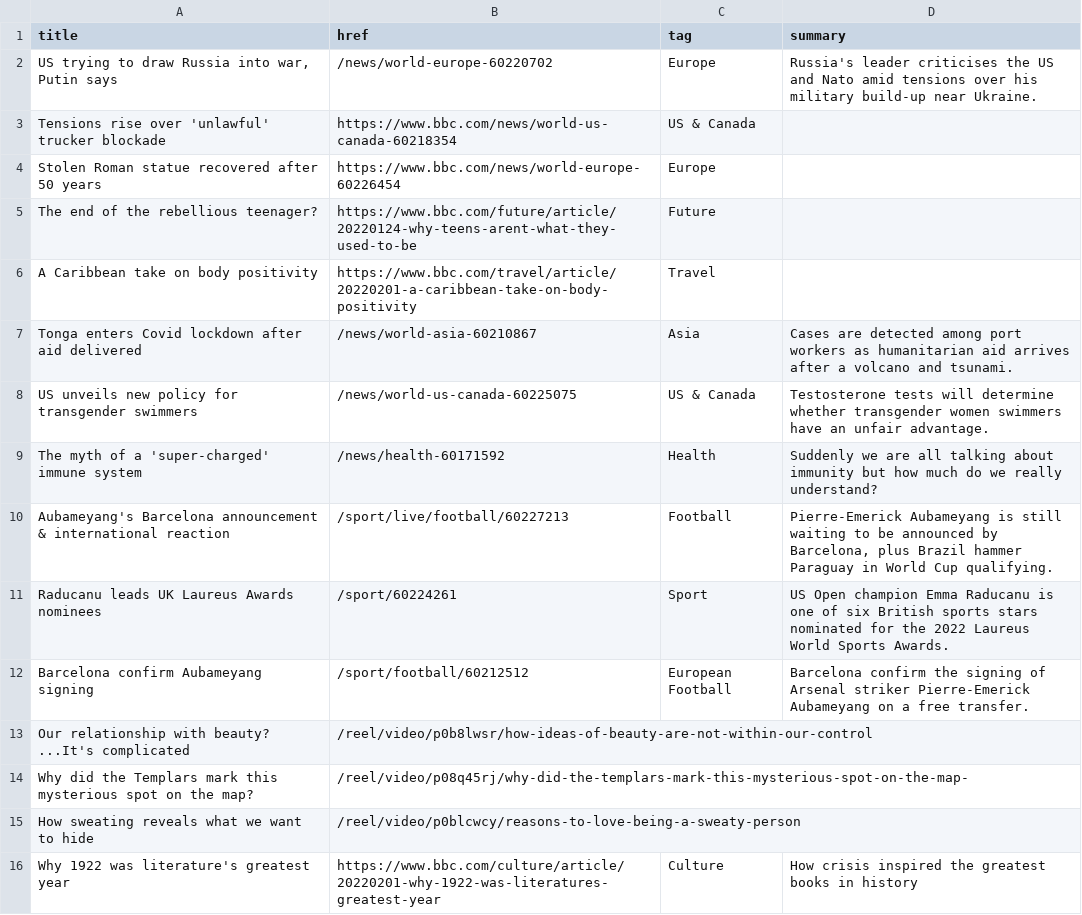
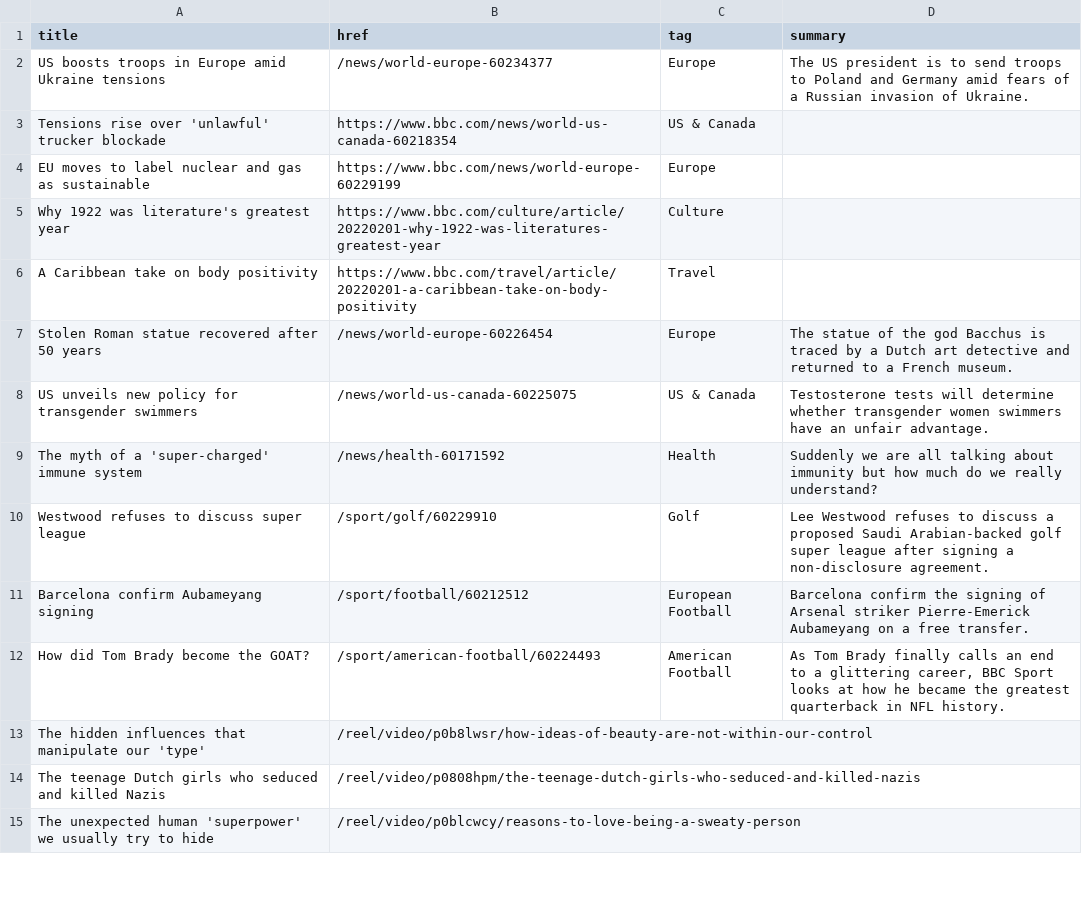
Before and after one commit to jsoma/autoscraper-changes, a CSV file: bbc-headlines.csv, drawn as a sheet; only a part is shown; the diff covers the shown part only.

```diff
--- a/bbc-headlines.csv
+++ b/bbc-headlines.csv
@@ -1,16 +1,15 @@
 title,href,tag,summary
-"US trying to draw Russia into war, Putin says",/news/world-europe-60220702,Europe,Russia's leader criticises the US and Nato amid tensions over his military build-up near Ukraine.
+US boosts troops in Europe amid Ukraine tensions,/news/world-europe-60234377,Europe,The US president is to send troops to Poland and Germany amid fears of a Russian invasion of Ukraine.
 Tensions rise over 'unlawful' trucker blockade,https://www.bbc.com/news/world-us-canada-60218354,US & Canada,
-Stolen Roman statue recovered after 50 years,https://www.bbc.com/news/world-europe-60226454,Europe,
-The end of the rebellious teenager?,https://www.bbc.com/future/article/20220124-why-teens-arent-what-they-used-to-be,Future,
+EU moves to label nuclear and gas as sustainable,https://www.bbc.com/news/world-europe-60229199,Europe,
+Why 1922 was literature's greatest year,https://www.bbc.com/culture/article/20220201-why-1922-was-literatures-greatest-year,Culture,
 A Caribbean take on body positivity,https://www.bbc.com/travel/article/20220201-a-caribbean-take-on-body-positivity,Travel,
-Tonga enters Covid lockdown after aid delivered,/news/world-asia-60210867,Asia,Cases are detected among port workers as humanitarian aid arrives after a volcano and tsunami.
+Stolen Roman statue recovered after 50 years,/news/world-europe-60226454,Europe,The statue of the god Bacchus is traced by a Dutch art detective and returned to a French museum.
 US unveils new policy for transgender swimmers,/news/world-us-canada-60225075,US & Canada,Testosterone tests will determine whether transgender women swimmers have an unfair advantage.
 The myth of a 'super-charged' immune system,/news/health-60171592,Health,Suddenly we are all talking about immunity but how much do we really understand?
-Aubameyang's Barcelona announcement & international reaction,/sport/live/football/60227213,Football,"Pierre-Emerick Aubameyang is still waiting to be announced by Barcelona, plus Brazil hammer Paraguay in World Cup qualifying."
-Raducanu leads UK Laureus Awards nominees,/sport/60224261,Sport,US Open champion Emma Raducanu is one of six British sports stars nominated for the 2022 Laureus World Sports Awards.
+Westwood refuses to discuss super league,/sport/golf/60229910,Golf,Lee Westwood refuses to discuss a proposed Saudi Arabian-backed golf super league after signing a non-disclosure agreement.
 Barcelona confirm Aubameyang signing,/sport/football/60212512,European Football,Barcelona confirm the signing of Arsenal striker Pierre-Emerick Aubameyang on a free transfer.
-Our relationship with beauty? ...It's complicated,/reel/video/p0b8lwsr/how-ideas-of-beauty-are-not-within-our-control,,
-Why did the Templars mark this mysterious spot on the map?,/reel/video/p08q45rj/why-did-the-templars-mark-this-mysterious-spot-on-the-map-,,
-How sweating reveals what we want to hide,/reel/video/p0blcwcy/reasons-to-love-being-a-sweaty-person,,
-Why 1922 was literature's greatest year,https://www.bbc.com/culture/article/20220201-why-1922-was-literatures-greatest-year,Culture,How crisis inspired the greatest books in history
+How did Tom Brady become the GOAT?,/sport/american-football/60224493,American Football,"As Tom Brady finally calls an end to a glittering career, BBC Sport looks at how he became the greatest quarterback in NFL history."
+The hidden influences that manipulate our 'type',/reel/video/p0b8lwsr/how-ideas-of-beauty-are-not-within-our-control,,
+The teenage Dutch girls who seduced and killed Nazis,/reel/video/p0808hpm/the-teenage-dutch-girls-who-seduced-and-killed-nazis,,
+The unexpected human 'superpower' we usually try to hide,/reel/video/p0blcwcy/reasons-to-love-being-a-sweaty-person,,
```
Also changed, not shown: 7 added rows, 6 removed rows, 1 moved row and 2 edited cells elsewhere in this file.
